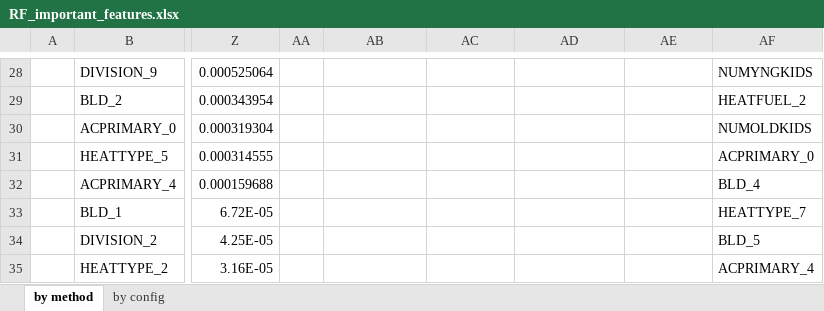
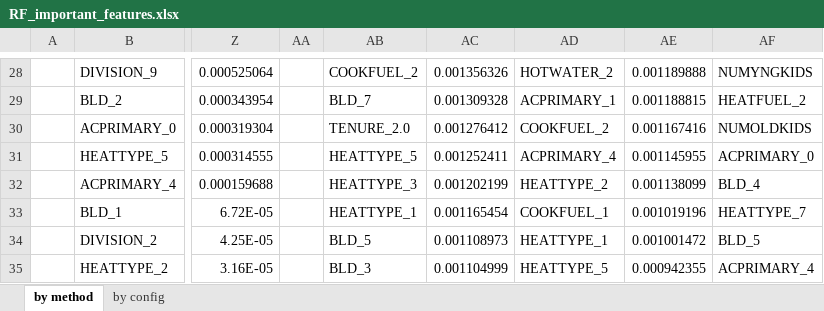
Before and after one commit to alex-maleno/BTCMiningCO2Footprint, an Excel workbook: planB/data/rf_out/RF_important_features.xlsx, sheet by method, drawn as a sheet; only a part is shown, gaps mark what is left out; values as stored, in another font and other column widths than the file's, no cell formats; the diff covers the shown part only; the diff names each change by its address in the sheet, - before the commit and + after, or states it on an @@ line.

```diff
--- a/planB/data/rf_out/RF_important_features.xlsx (sheet by method)
+++ b/planB/data/rf_out/RF_important_features.xlsx (sheet by method)
-AB28: (empty)
+AB28: COOKFUEL_2
-AC28: (empty)
+AC28: 0.001356326
-AD28: (empty)
+AD28: HOTWATER_2
-AE28: (empty)
+AE28: 0.001189888
-AB29: (empty)
+AB29: BLD_7
-AC29: (empty)
+AC29: 0.001309328
-AD29: (empty)
+AD29: ACPRIMARY_1
-AE29: (empty)
+AE29: 0.001188815
-AB30: (empty)
+AB30: TENURE_2.0
-AC30: (empty)
+AC30: 0.001276412
-AD30: (empty)
+AD30: COOKFUEL_2
-AE30: (empty)
+AE30: 0.001167416
-AB31: (empty)
+AB31: HEATTYPE_5
-AC31: (empty)
+AC31: 0.001252411
-AD31: (empty)
+AD31: ACPRIMARY_4
-AE31: (empty)
+AE31: 0.001145955
-AB32: (empty)
+AB32: HEATTYPE_3
-AC32: (empty)
+AC32: 0.001202199
-AD32: (empty)
+AD32: HEATTYPE_2
-AE32: (empty)
+AE32: 0.001138099
-AB33: (empty)
+AB33: HEATTYPE_1
-AC33: (empty)
+AC33: 0.001165454
-AD33: (empty)
+AD33: COOKFUEL_1
-AE33: (empty)
+AE33: 0.001019196
-AB34: (empty)
+AB34: BLD_5
-AC34: (empty)
+AC34: 0.001108973
-AD34: (empty)
+AD34: HEATTYPE_1
-AE34: (empty)
+AE34: 0.001001472
-AB35: (empty)
+AB35: BLD_3
-AC35: (empty)
+AC35: 0.001104999
-AD35: (empty)
+AD35: HEATTYPE_5
-AE35: (empty)
+AE35: 0.000942355
```
Also changed, not shown: 282 edited cells elsewhere in this sheet, cell formats, 36 other files.
